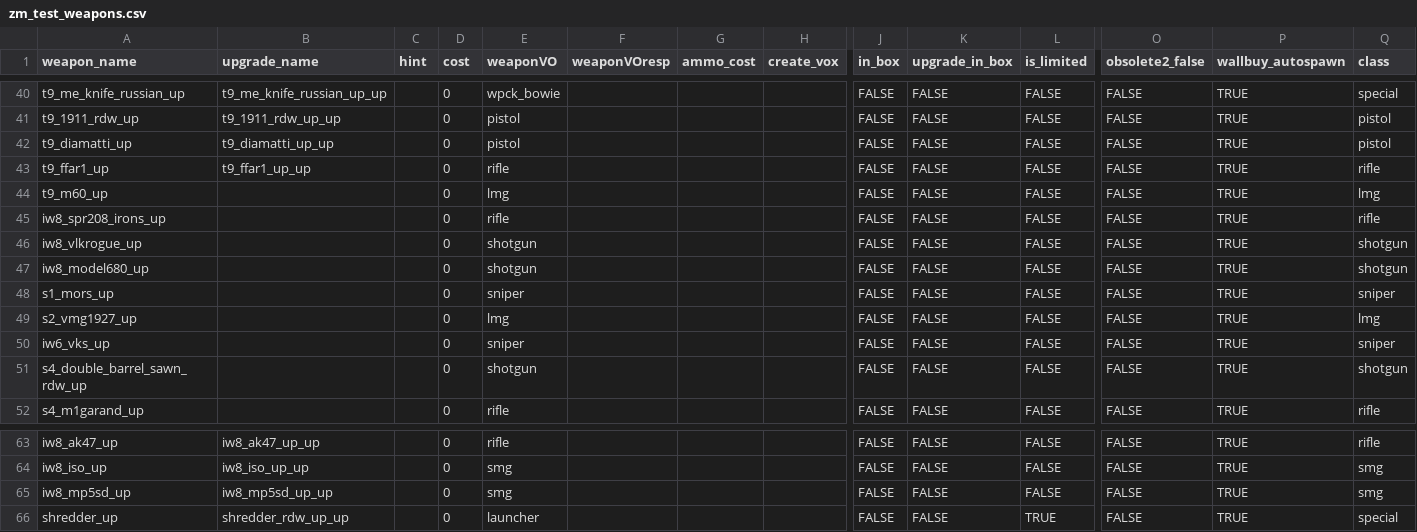
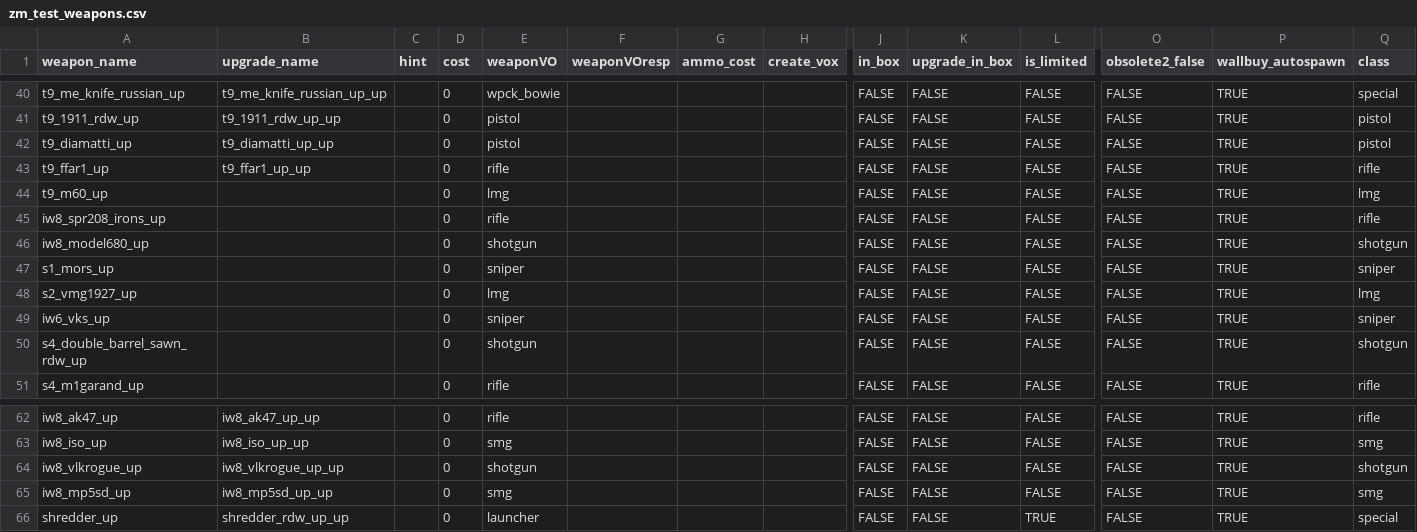
Before and after one commit to t7-reapy/t7_workspace, a CSV file: usermaps/zm_ai_test/gamedata/weapons/zm/zm_test_weapons.csv, drawn as a sheet; only a part is shown, gaps mark what is left out; removed rows and columns are numbered as before the commit, all else as after; rows hold the shown columns only; the diff names each change by its address in the sheet, - before the commit and + after, or states it on an @@ line.

Commit message:
feat(pap): add VLK Rogue second upgrade

```diff
--- a/usermaps/zm_ai_test/gamedata/weapons/zm/zm_test_weapons.csv
+++ b/usermaps/zm_ai_test/gamedata/weapons/zm/zm_test_weapons.csv
-row 46: iw8_vlkrogue_up |  |  | 0 | shotgun |  |  |  | FALSE | FALSE | FALSE | FALSE | TRUE | shotgun
+row 64: iw8_vlkrogue_up | iw8_vlkrogue_up_up |  | 0 | shotgun |  |  |  | FALSE | FALSE | FALSE | FALSE | TRUE | shotgun
```
Also changed, not shown: 9 other files.
